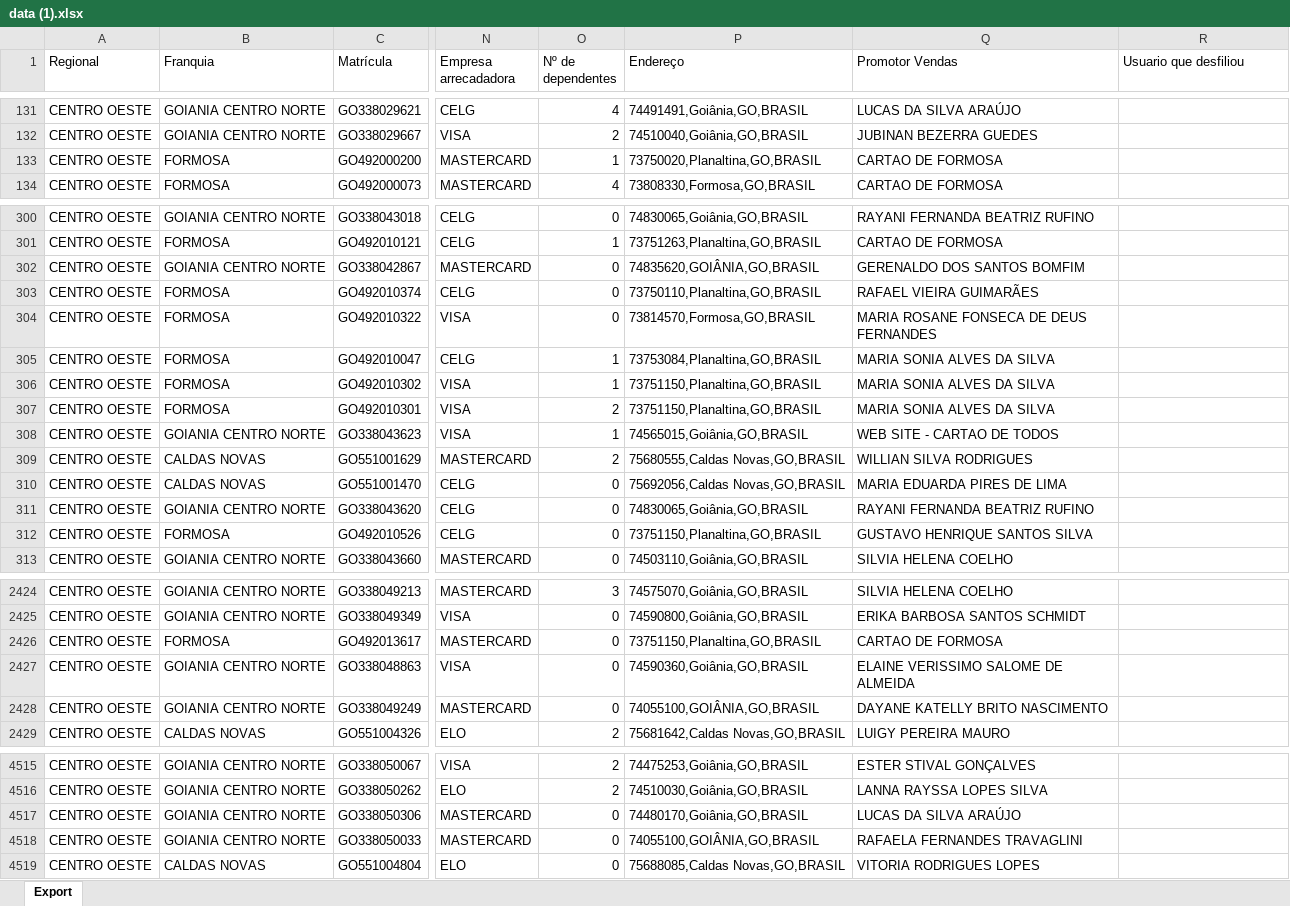
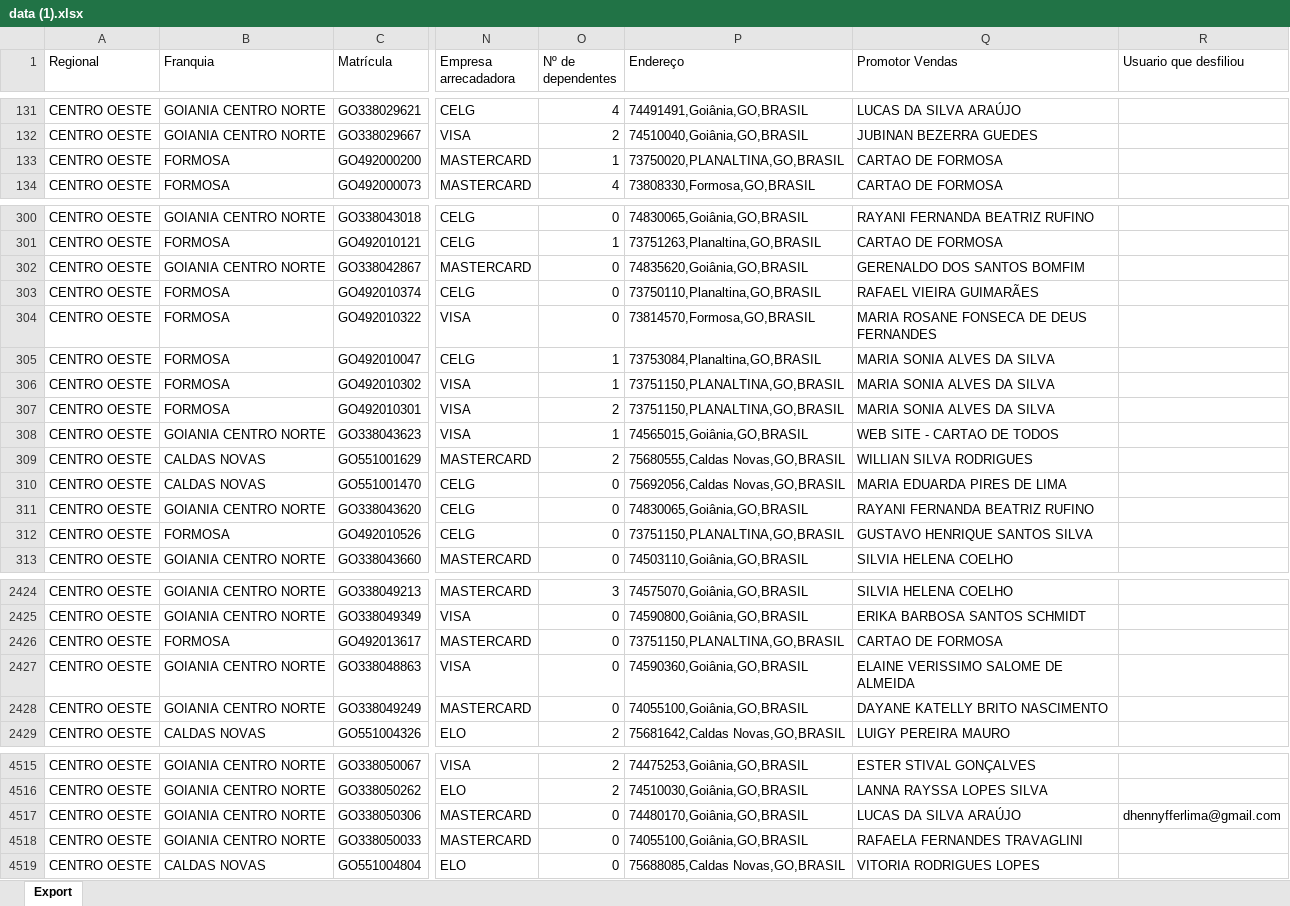
Before and after one commit to CentraldeControle/CDT, an Excel workbook: data (1).xlsx, sheet Export, drawn as a sheet; only a part is shown, gaps mark what is left out; values as stored, in another font and other column widths than the file's, no borders; the diff covers the shown part only; the diff names each change by its address in the sheet, - before the commit and + after, or states it on an @@ line.

```diff
--- a/data (1).xlsx (sheet Export)
+++ b/data (1).xlsx (sheet Export)
-P133 (Endereço): 73750020,Planaltina,GO,BRASIL
+P133 (Endereço): 73750020,PLANALTINA,GO,BRASIL
-P302 (Endereço): 74835620,GOIÂNIA,GO,BRASIL
+P302 (Endereço): 74835620,Goiânia,GO,BRASIL
-P306:P307 (Endereço): 73751150,Planaltina,GO,BRASIL
+P306:P307 (Endereço): 73751150,PLANALTINA,GO,BRASIL
-P312 (Endereço): 73751150,Planaltina,GO,BRASIL
+P312 (Endereço): 73751150,PLANALTINA,GO,BRASIL
-P2426 (Endereço): 73751150,Planaltina,GO,BRASIL
+P2426 (Endereço): 73751150,PLANALTINA,GO,BRASIL
-P2428 (Endereço): 74055100,GOIÂNIA,GO,BRASIL
+P2428 (Endereço): 74055100,Goiânia,GO,BRASIL
-R4517 (Usuario que desfiliou): (empty)
+R4517 (Usuario que desfiliou): dhennyfferlima@gmail.com
-P4518 (Endereço): 74055100,GOIÂNIA,GO,BRASIL
+P4518 (Endereço): 74055100,Goiânia,GO,BRASIL
```
Also changed, not shown: 33 edited cells elsewhere in this sheet, data (2).xlsx, data.xlsx.
